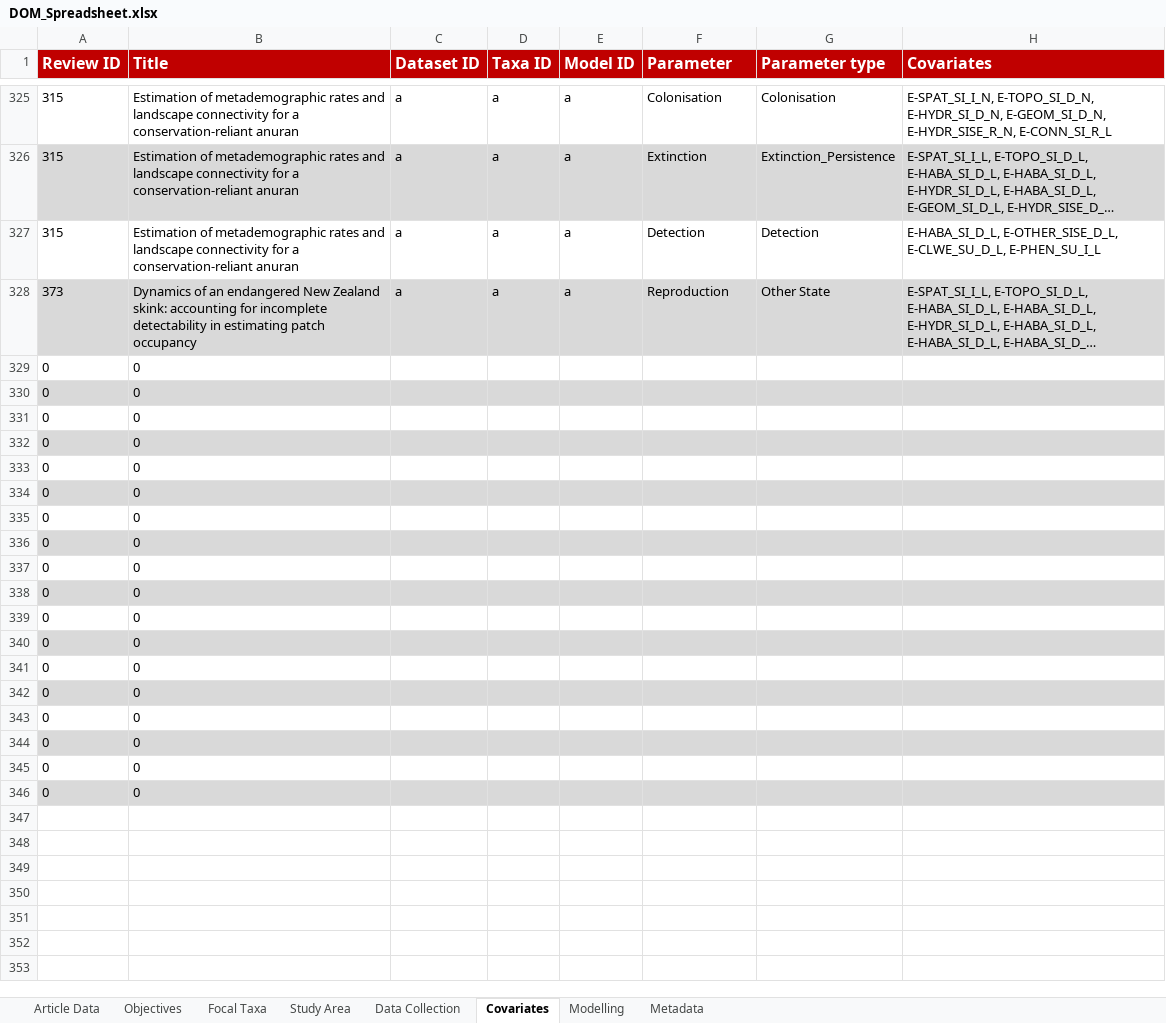
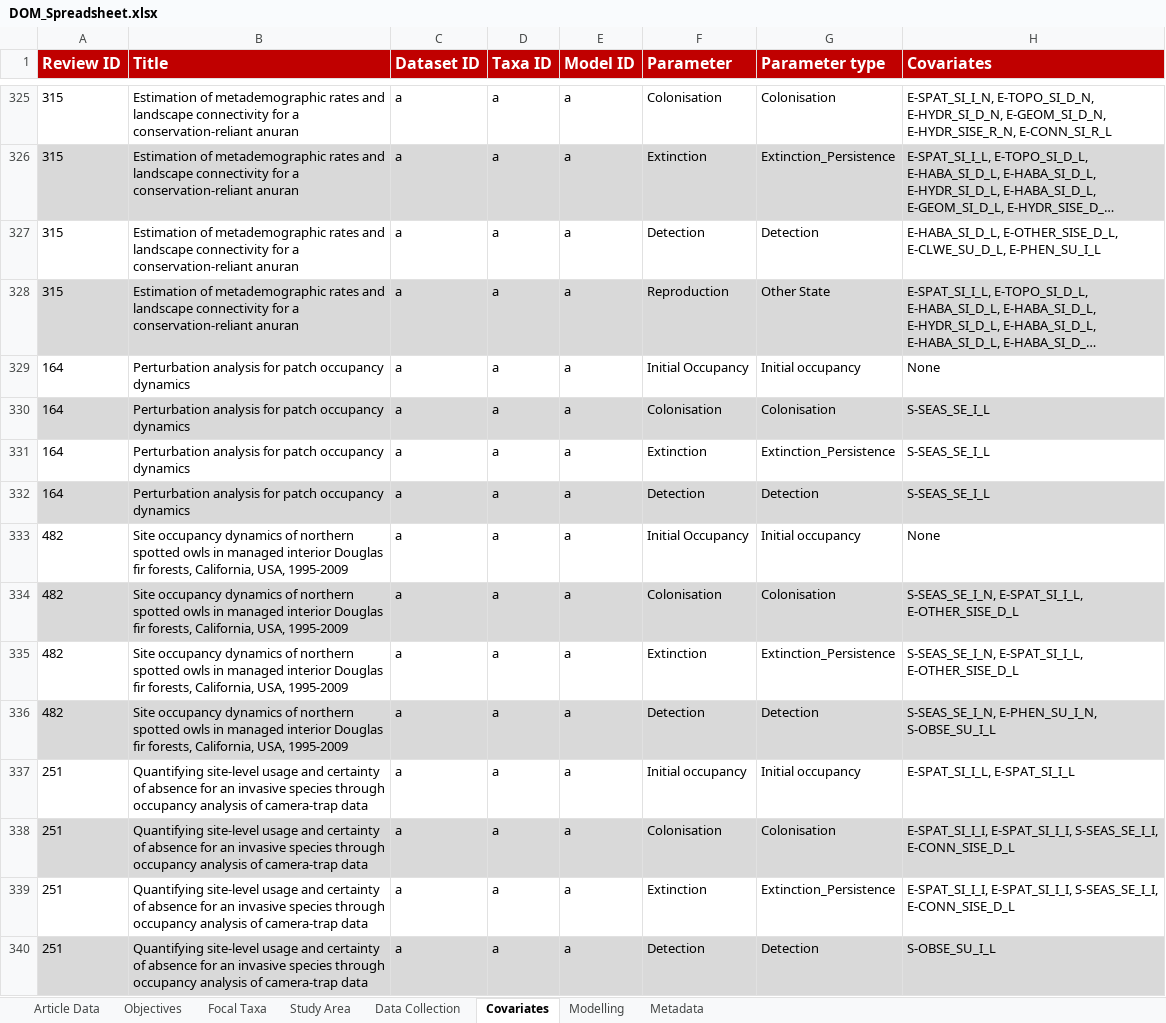
Before and after one commit to SaoirseKelleher/DOM_Review, an Excel workbook: Spreadsheets/DOM_Spreadsheet.xlsx, sheet Covariates, drawn as a sheet; only a part is shown, gaps mark what is left out; long unchanged cells end in …; values as stored, in another font and other column widths than the file's, no borders; removed rows and columns are numbered as before the commit, all else as after; the diff covers the shown part only; the diff names each change by its address in the sheet, - before the commit and + after, or states it on an @@ line.

```diff
--- a/Spreadsheets/DOM_Spreadsheet.xlsx (sheet Covariates)
+++ b/Spreadsheets/DOM_Spreadsheet.xlsx (sheet Covariates)
-A328 (Review ID): 373
+A328 (Review ID): 315
-B328 (Title): Dynamics of an endangered New Zealand skink: accounting for incomplete detectability in estimating patch occupancy
+B328 (Title): Estimation of metademographic rates and landscape connectivity for a conservation-reliant anuran
-row 329: 0 | 0
-row 330: 0 | 0
-row 331: 0 | 0
-row 332: 0 | 0
-row 333: 0 | 0
-row 334: 0 | 0
-row 335: 0 | 0
-row 336: 0 | 0
-row 337: 0 | 0
-row 338: 0 | 0
-row 339: 0 | 0
-row 340: 0 | 0
-row 341: 0 | 0
-row 342: 0 | 0
-row 343: 0 | 0
-row 344: 0 | 0
-row 345: 0 | 0
-row 346: 0 | 0
+row 329: 164 | Perturbation analysis for patch occupancy dynamics | a | a | a | Initial Occupancy | Initial occupancy | None
+row 330: 164 | Perturbation analysis for patch occupancy dynamics | a | a | a | Colonisation | Colonisation | S-SEAS_SE_I_L
+row 331: 164 | Perturbation analysis for patch occupancy dynamics | a | a | a | Extinction | Extinction_Persistence | S-SEAS_SE_I_L
+row 332: 164 | Perturbation analysis for patch occupancy dynamics | a | a | a | Detection | Detection | S-SEAS_SE_I_L
+row 333: 482 | Site occupancy dynamics of northern spotted owls in managed interior Douglas fir forests, California, USA, 1995-2009 | a | a | a | Initial Occupancy | Initial occupancy | None
+row 334: 482 | Site occupancy dynamics of northern spotted owls in managed interior Douglas fir forests, California, USA, 1995-2009 | a | a | a | Colonisation | Colonisation | S-SEAS_SE_I_N, E-SPAT_SI_I_L, E-OTHER_SISE_D_L
+row 335: 482 | Site occupancy dynamics of northern spotted owls in managed interior Douglas fir forests, California, USA, 1995-2009 | a | a | a | Extinction | Extinction_Persistence | S-SEAS_SE_I_N, E-SPAT_SI_I_L, E-OTHER_SISE_D_L
+row 336: 482 | Site occupancy dynamics of northern spotted owls in managed interior Douglas fir forests, California, USA, 1995-2009 | a | a | a | Detection | Detection | S-SEAS_SE_I_N, E-PHEN_SU_I_N, S-OBSE_SU_I_L
+row 337: 251 | Quantifying site-level usage and certainty of absence for an invasive species through occupancy analysis of camera-trap data | a | a | a | Initial occupancy | Initial occupancy | E-SPAT_SI_I_L, E-SPAT_SI_I_L
+row 338: 251 | Quantifying site-level usage and certainty of absence for an invasive species through occupancy analysis of camera-trap data | a | a | a | Colonisation | Colonisation | E-SPAT_SI_I_I, E-SPAT_SI_I_I, S-SEAS_SE_I_I, E-CONN_SISE_D_L
+row 339: 251 | Quantifying site-level usage and certainty of absence for an invasive species through occupancy analysis of camera-trap data | a | a | a | Extinction | Extinction_Persistence | E-SPAT_SI_I_I, E-SPAT_SI_I_I, S-SEAS_SE_I_I, E-CONN_SISE_D_L
+row 340: 251 | Quantifying site-level usage and certainty of absence for an invasive species through occupancy analysis of camera-trap data | a | a | a | Detection | Detection | S-OBSE_SU_I_L
```
Also changed, not shown: 77 added rows elsewhere in this sheet, sheet Data Collection, sheet Modelling, sheet Focal Taxa, sheet Study Area, sheet Objectives, sheet Article Data, hidden cells, 2 other files.
